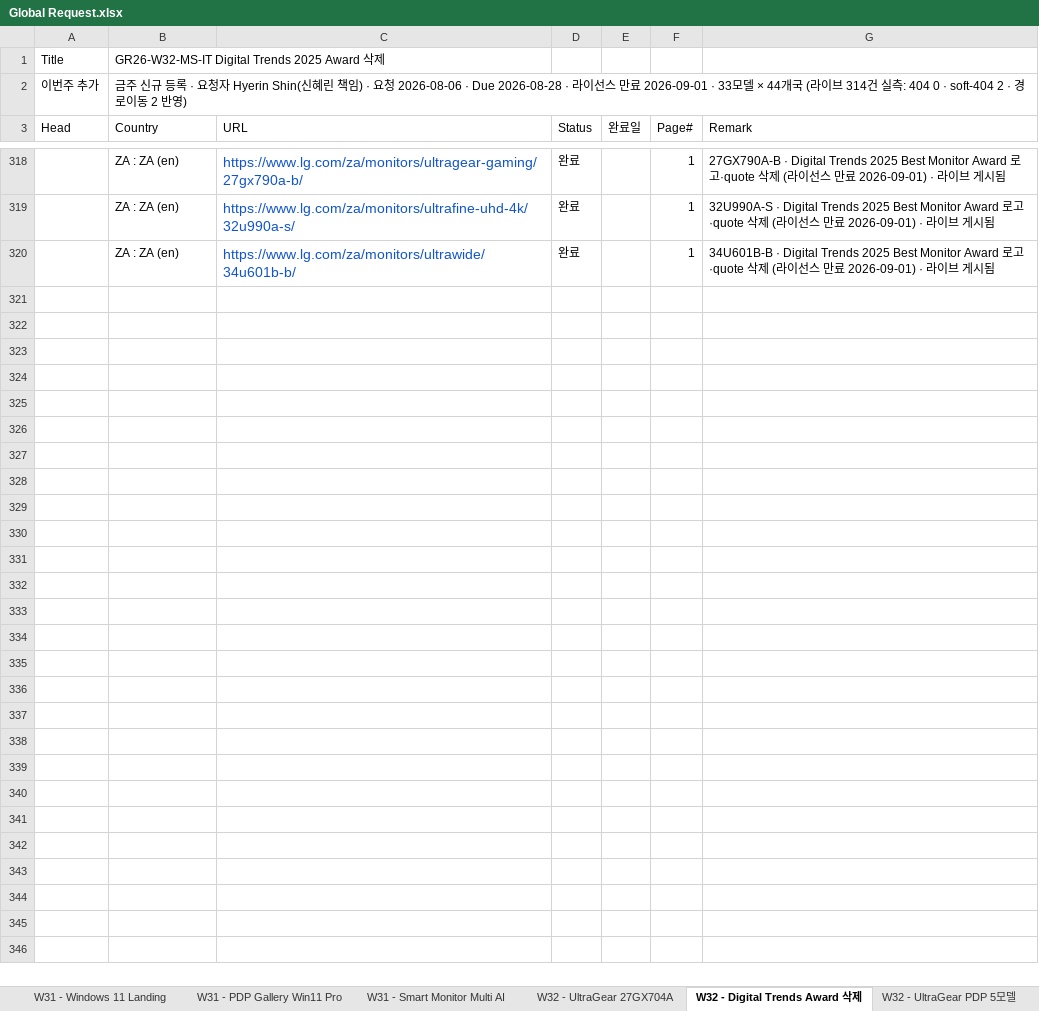
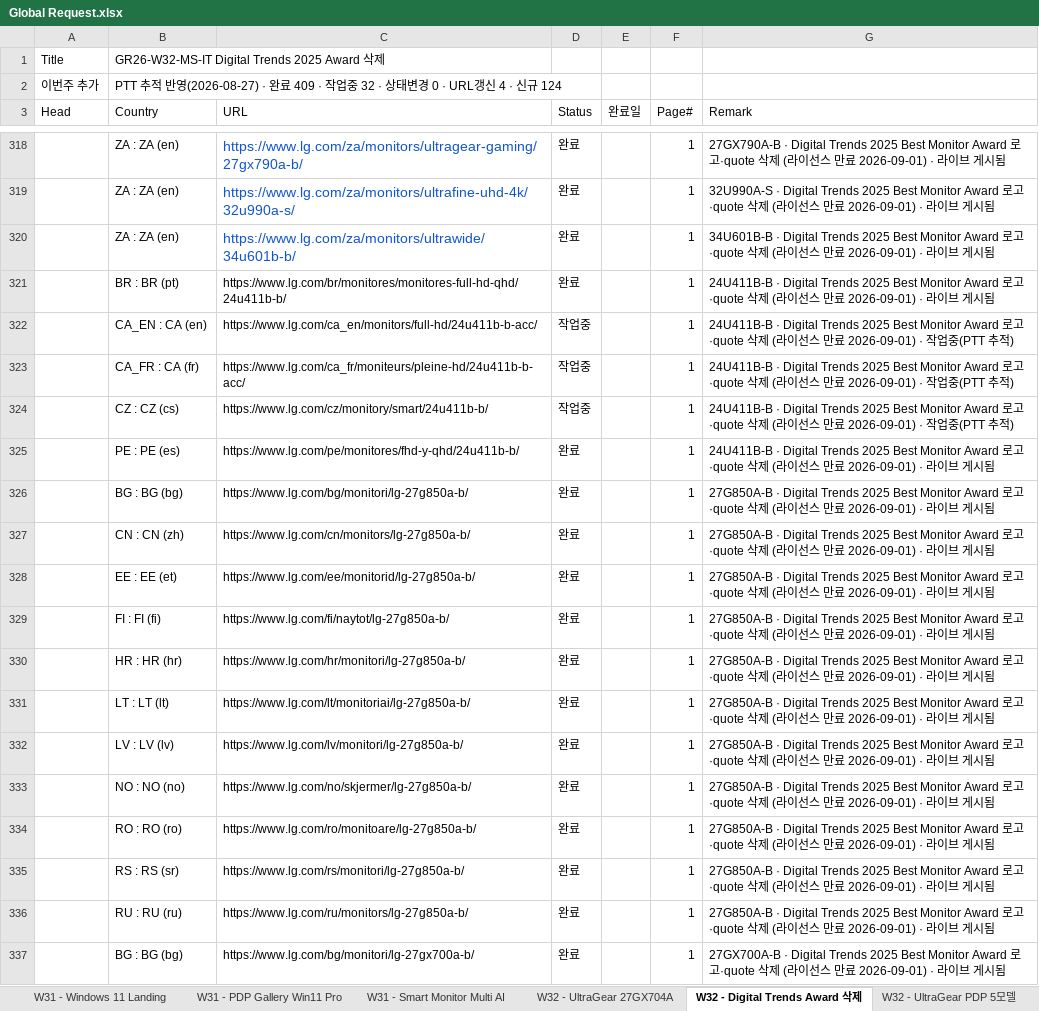
Before and after one commit to towdew/hs-dashboard, an Excel workbook: it/Global Request.xlsx, sheet W32 - Digital Trends Award 삭제, drawn as a sheet; only a part is shown, gaps mark what is left out; values as stored, in another font and other column widths than the file's, no borders; the diff covers the shown part only; the diff names each change by its address in the sheet, - before the commit and + after, or states it on an @@ line.

```diff
--- a/it/Global Request.xlsx (sheet W32 - Digital Trends Award 삭제)
+++ b/it/Global Request.xlsx (sheet W32 - Digital Trends Award 삭제)
-B2 (Country): 금주 신규 등록 · 요청자 Hyerin Shin(신혜린 책임) · 요청 2026-08-06 · Due 2026-08-28 · 라이선스 만료 2026-09-01 · 33모델 × 44개국 (라이브 314건 실측: 404 0 · soft-404 2 · 경로이동 2 반영)
+B2 (Country): PTT 추적 반영(2026-08-27) · 완료 409 · 작업중 32 · 상태변경 0 · URL갱신 4 · 신규 124
+row 321:  | BR : BR (pt) | https://www.lg.com/br/monitores/monitores-full-hd-qhd/24u411b-b/ | 완료 |  | 1 | 24U411B-B · Digital Trends 2025 Best Monitor Award 로고·quote 삭제 (라이선스 만료 2026-09-01) · 라이브 게시됨
+row 322:  | CA_EN : CA (en) | https://www.lg.com/ca_en/monitors/full-hd/24u411b-b-acc/ | 작업중 |  | 1 | 24U411B-B · Digital Trends 2025 Best Monitor Award 로고·quote 삭제 (라이선스 만료 2026-09-01) · 작업중(PTT 추적)
+row 323:  | CA_FR : CA (fr) | https://www.lg.com/ca_fr/moniteurs/pleine-hd/24u411b-b-acc/ | 작업중 |  | 1 | 24U411B-B · Digital Trends 2025 Best Monitor Award 로고·quote 삭제 (라이선스 만료 2026-09-01) · 작업중(PTT 추적)
+row 324:  | CZ : CZ (cs) | https://www.lg.com/cz/monitory/smart/24u411b-b/ | 작업중 |  | 1 | 24U411B-B · Digital Trends 2025 Best Monitor Award 로고·quote 삭제 (라이선스 만료 2026-09-01) · 작업중(PTT 추적)
+row 325:  | PE : PE (es) | https://www.lg.com/pe/monitores/fhd-y-qhd/24u411b-b/ | 완료 |  | 1 | 24U411B-B · Digital Trends 2025 Best Monitor Award 로고·quote 삭제 (라이선스 만료 2026-09-01) · 라이브 게시됨
+row 326:  | BG : BG (bg) | https://www.lg.com/bg/monitori/lg-27g850a-b/ | 완료 |  | 1 | 27G850A-B · Digital Trends 2025 Best Monitor Award 로고·quote 삭제 (라이선스 만료 2026-09-01) · 라이브 게시됨
+row 327:  | CN : CN (zh) | https://www.lg.com/cn/monitors/lg-27g850a-b/ | 완료 |  | 1 | 27G850A-B · Digital Trends 2025 Best Monitor Award 로고·quote 삭제 (라이선스 만료 2026-09-01) · 라이브 게시됨
+row 328:  | EE : EE (et) | https://www.lg.com/ee/monitorid/lg-27g850a-b/ | 완료 |  | 1 | 27G850A-B · Digital Trends 2025 Best Monitor Award 로고·quote 삭제 (라이선스 만료 2026-09-01) · 라이브 게시됨
+row 329:  | FI : FI (fi) | https://www.lg.com/fi/naytot/lg-27g850a-b/ | 완료 |  | 1 | 27G850A-B · Digital Trends 2025 Best Monitor Award 로고·quote 삭제 (라이선스 만료 2026-09-01) · 라이브 게시됨
+row 330:  | HR : HR (hr) | https://www.lg.com/hr/monitori/lg-27g850a-b/ | 완료 |  | 1 | 27G850A-B · Digital Trends 2025 Best Monitor Award 로고·quote 삭제 (라이선스 만료 2026-09-01) · 라이브 게시됨
+row 331:  | LT : LT (lt) | https://www.lg.com/lt/monitoriai/lg-27g850a-b/ | 완료 |  | 1 | 27G850A-B · Digital Trends 2025 Best Monitor Award 로고·quote 삭제 (라이선스 만료 2026-09-01) · 라이브 게시됨
+row 332:  | LV : LV (lv) | https://www.lg.com/lv/monitori/lg-27g850a-b/ | 완료 |  | 1 | 27G850A-B · Digital Trends 2025 Best Monitor Award 로고·quote 삭제 (라이선스 만료 2026-09-01) · 라이브 게시됨
+row 333:  | NO : NO (no) | https://www.lg.com/no/skjermer/lg-27g850a-b/ | 완료 |  | 1 | 27G850A-B · Digital Trends 2025 Best Monitor Award 로고·quote 삭제 (라이선스 만료 2026-09-01) · 라이브 게시됨
+row 334:  | RO : RO (ro) | https://www.lg.com/ro/monitoare/lg-27g850a-b/ | 완료 |  | 1 | 27G850A-B · Digital Trends 2025 Best Monitor Award 로고·quote 삭제 (라이선스 만료 2026-09-01) · 라이브 게시됨
+row 335:  | RS : RS (sr) | https://www.lg.com/rs/monitori/lg-27g850a-b/ | 완료 |  | 1 | 27G850A-B · Digital Trends 2025 Best Monitor Award 로고·quote 삭제 (라이선스 만료 2026-09-01) · 라이브 게시됨
+row 336:  | RU : RU (ru) | https://www.lg.com/ru/monitors/lg-27g850a-b/ | 완료 |  | 1 | 27G850A-B · Digital Trends 2025 Best Monitor Award 로고·quote 삭제 (라이선스 만료 2026-09-01) · 라이브 게시됨
+row 337:  | BG : BG (bg) | https://www.lg.com/bg/monitori/lg-27gx700a-b/ | 완료 |  | 1 | 27GX700A-B · Digital Trends 2025 Best Monitor Award 로고·quote 삭제 (라이선스 만료 2026-09-01) · 라이브 게시됨
```
Also changed, not shown: 107 added rows and 5 edited cells elsewhere in this sheet, 1 other file.
